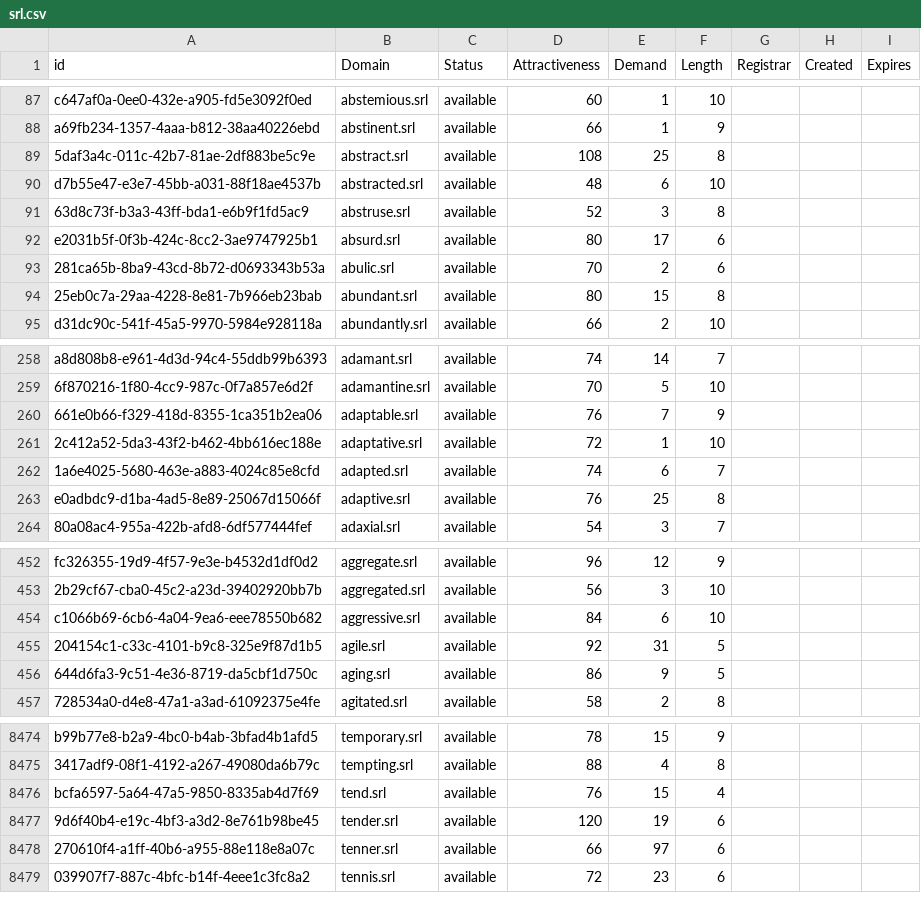
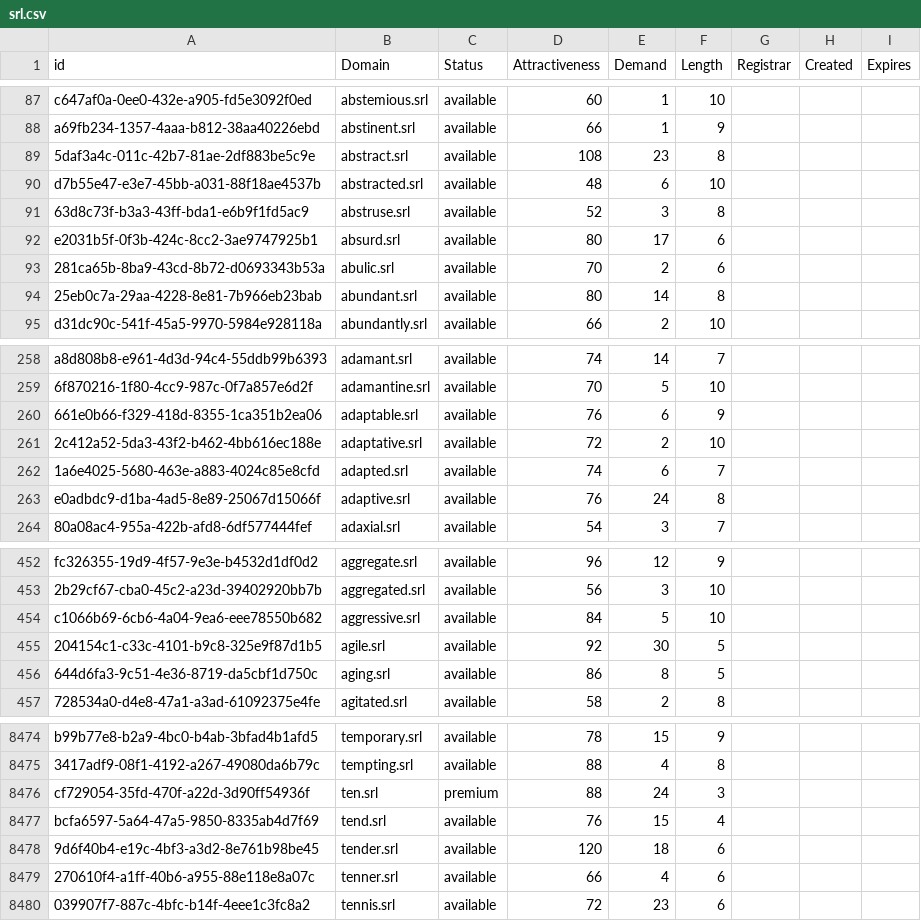
Before and after one commit to UniqueDomains/srl-oneword-domains, a CSV file: srl.csv, drawn as a sheet; only a part is shown, gaps mark what is left out; the diff covers the shown part only.

Commit message:
Domains update

```diff
--- a/srl.csv
+++ b/srl.csv
@@ -88,3 +88,3 @@ c647af0a-0ee0-432e-a905-fd5e3092f0ed,abstemious.srl,available,60,1,10,,,
 a69fb234-1357-4aaa-b812-38aa40226ebd,abstinent.srl,available,66,1,9,,,
-5daf3a4c-011c-42b7-81ae-2df883be5c9e,abstract.srl,available,108,25,8,,,
+5daf3a4c-011c-42b7-81ae-2df883be5c9e,abstract.srl,available,108,23,8,,,
 d7b55e47-e3e7-45bb-a031-88f18ae4537b,abstracted.srl,available,48,6,10,,,
@@ -93,3 +93,3 @@ e2031b5f-0f3b-424c-8cc2-3ae9747925b1,absurd.srl,available,80,17,6,,,
 281ca65b-8ba9-43cd-8b72-d0693343b53a,abulic.srl,available,70,2,6,,,
-25eb0c7a-29aa-4228-8e81-7b966eb23bab,abundant.srl,available,80,15,8,,,
+25eb0c7a-29aa-4228-8e81-7b966eb23bab,abundant.srl,available,80,14,8,,,
 d31dc90c-541f-45a5-9970-5984e928118a,abundantly.srl,available,66,2,10,,,
@@ -259,6 +259,6 @@ a8d808b8-e961-4d3d-94c4-55ddb99b6393,adamant.srl,available,74,14,7,,,
 6f870216-1f80-4cc9-987c-0f7a857e6d2f,adamantine.srl,available,70,5,10,,,
-661e0b66-f329-418d-8355-1ca351b2ea06,adaptable.srl,available,76,7,9,,,
-2c412a52-5da3-43f2-b462-4bb616ec188e,adaptative.srl,available,72,1,10,,,
+661e0b66-f329-418d-8355-1ca351b2ea06,adaptable.srl,available,76,6,9,,,
+2c412a52-5da3-43f2-b462-4bb616ec188e,adaptative.srl,available,72,2,10,,,
 1a6e4025-5680-463e-a883-4024c85e8cfd,adapted.srl,available,74,6,7,,,
-e0adbdc9-d1ba-4ad5-8e89-25067d15066f,adaptive.srl,available,76,25,8,,,
+e0adbdc9-d1ba-4ad5-8e89-25067d15066f,adaptive.srl,available,76,24,8,,,
 80a08ac4-955a-422b-afd8-6df577444fef,adaxial.srl,available,54,3,7,,,
@@ -453,5 +453,5 @@ fc326355-19d9-4f57-9e3e-b4532d1df0d2,aggregate.srl,available,96,12,9,,,
 2b29cf67-cba0-45c2-a23d-39402920bb7b,aggregated.srl,available,56,3,10,,,
-c1066b69-6cb6-4a04-9ea6-eee78550b682,aggressive.srl,available,84,6,10,,,
-204154c1-c33c-4101-b9c8-325e9f87d1b5,agile.srl,available,92,31,5,,,
-644d6fa3-9c51-4e36-8719-da5cbf1d750c,aging.srl,available,86,9,5,,,
+c1066b69-6cb6-4a04-9ea6-eee78550b682,aggressive.srl,available,84,5,10,,,
+204154c1-c33c-4101-b9c8-325e9f87d1b5,agile.srl,available,92,30,5,,,
+644d6fa3-9c51-4e36-8719-da5cbf1d750c,aging.srl,available,86,8,5,,,
 728534a0-d4e8-47a1-a3ad-61092375e4fe,agitated.srl,available,58,2,8,,,
@@ -8475,5 +8475,6 @@ b99b77e8-b2a9-4bc0-b4ab-3bfad4b1afd5,temporary.srl,available,78,15,9,,,
 3417adf9-08f1-4192-a267-49080da6b79c,tempting.srl,available,88,4,8,,,
+cf729054-35fd-470f-a22d-3d90ff54936f,ten.srl,premium,88,24,3,,,
 bcfa6597-5a64-47a5-9850-8335ab4d7f69,tend.srl,available,76,15,4,,,
-9d6f40b4-e19c-4bf3-a3d2-8e761b98be45,tender.srl,available,120,19,6,,,
-270610f4-a1ff-40b6-a955-88e118e8a07c,tenner.srl,available,66,97,6,,,
+9d6f40b4-e19c-4bf3-a3d2-8e761b98be45,tender.srl,available,120,18,6,,,
+270610f4-a1ff-40b6-a955-88e118e8a07c,tenner.srl,available,66,4,6,,,
 039907f7-887c-4bfc-b14f-4eee1c3fc8a2,tennis.srl,available,72,23,6,,,
```
Also changed, not shown: 84 edited cells elsewhere in this file, 2 other files.
